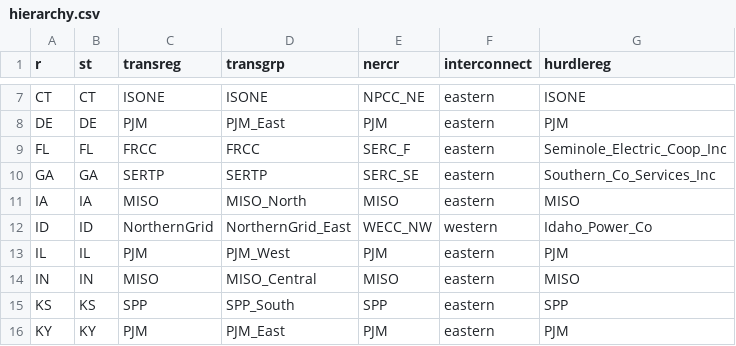
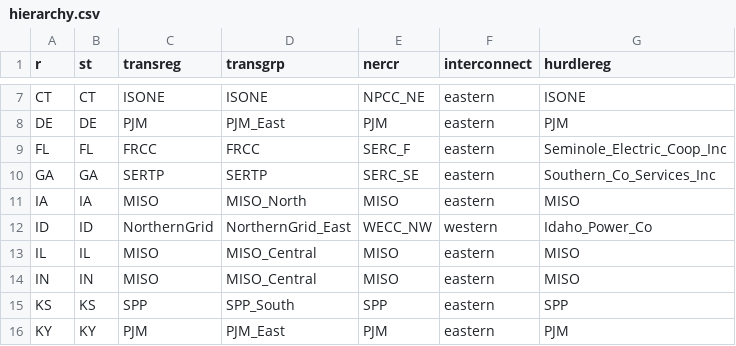
Before and after one commit to ReEDS-Model/ReEDS_Input_Processing, a CSV file: zones/z48_state/hierarchy.csv, drawn as a sheet; only a part is shown, gaps mark what is left out.

Commit message:
z48: put IL in MISO

```diff
--- a/zones/z48_state/hierarchy.csv
+++ b/zones/z48_state/hierarchy.csv
@@ -12,3 +12,3 @@ IA,IA,MISO,MISO_North,MISO,eastern,MISO
 ID,ID,NorthernGrid,NorthernGrid_East,WECC_NW,western,Idaho_Power_Co
-IL,IL,PJM,PJM_West,PJM,eastern,PJM
+IL,IL,MISO,MISO_Central,MISO,eastern,MISO
 IN,IN,MISO,MISO_Central,MISO,eastern,MISO
```
